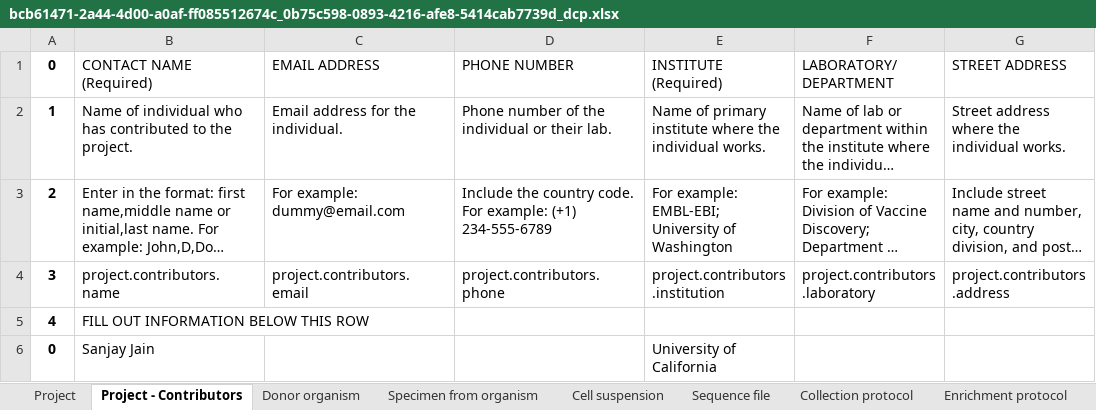
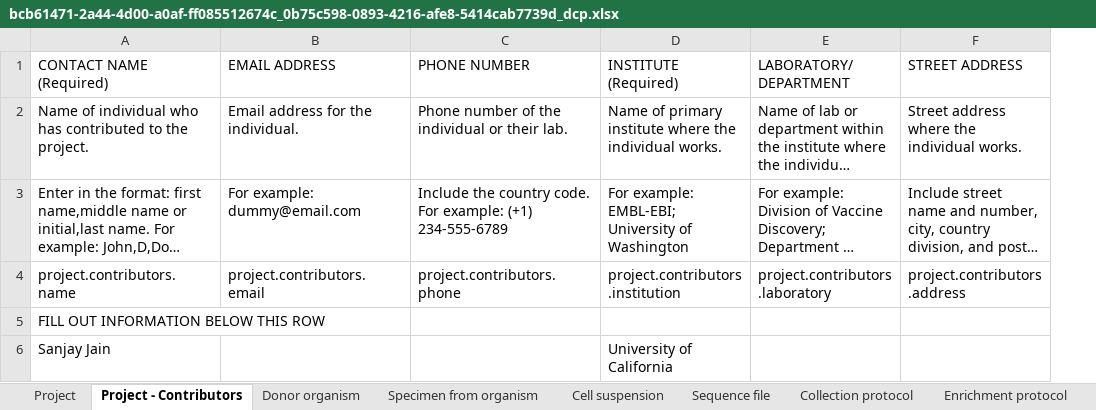
Before and after one commit to arschat/tier1_to_dcp, an Excel workbook: metadata/bcb61471-2a44-4d00-a0af-ff085512674c_0b75c598-0893-4216-afe8-5414cab7739d_dcp.xlsx, sheet Project - Contributors, drawn as a sheet; only a part is shown; long unchanged cells end in …; values as stored, in another font and other column widths than the file's, no borders; the diff names each change by its address in the sheet, - before the commit and + after, or states it on an @@ line.

Commit message:
Add new DCP column instead of updating Tier 1 field

```diff
--- a/metadata/bcb61471-2a44-4d00-a0af-ff085512674c_0b75c598-0893-4216-afe8-5414cab7739d_dcp.xlsx (sheet Project - Contributors)
+++ b/metadata/bcb61471-2a44-4d00-a0af-ff085512674c_0b75c598-0893-4216-afe8-5414cab7739d_dcp.xlsx (sheet Project - Contributors)
-column A (0), rows 2-6: 1 | 2 | 3 | 4 | 0
```
Also changed, not shown: sheet Specimen from organism, sheet Donor organism, sheet Enrichment protocol, sheet Analysis protocol, sheet Collection protocol, sheet Sequencing protocol, 5 more sheets, 2 other files.
